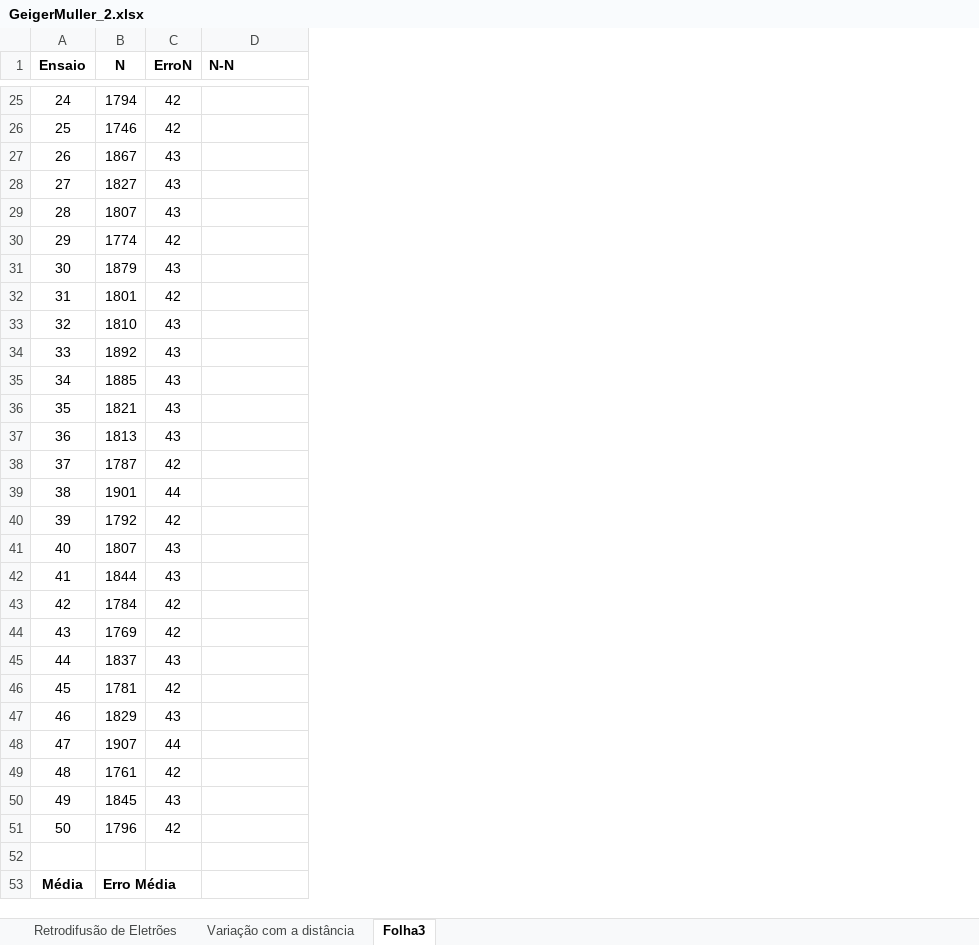
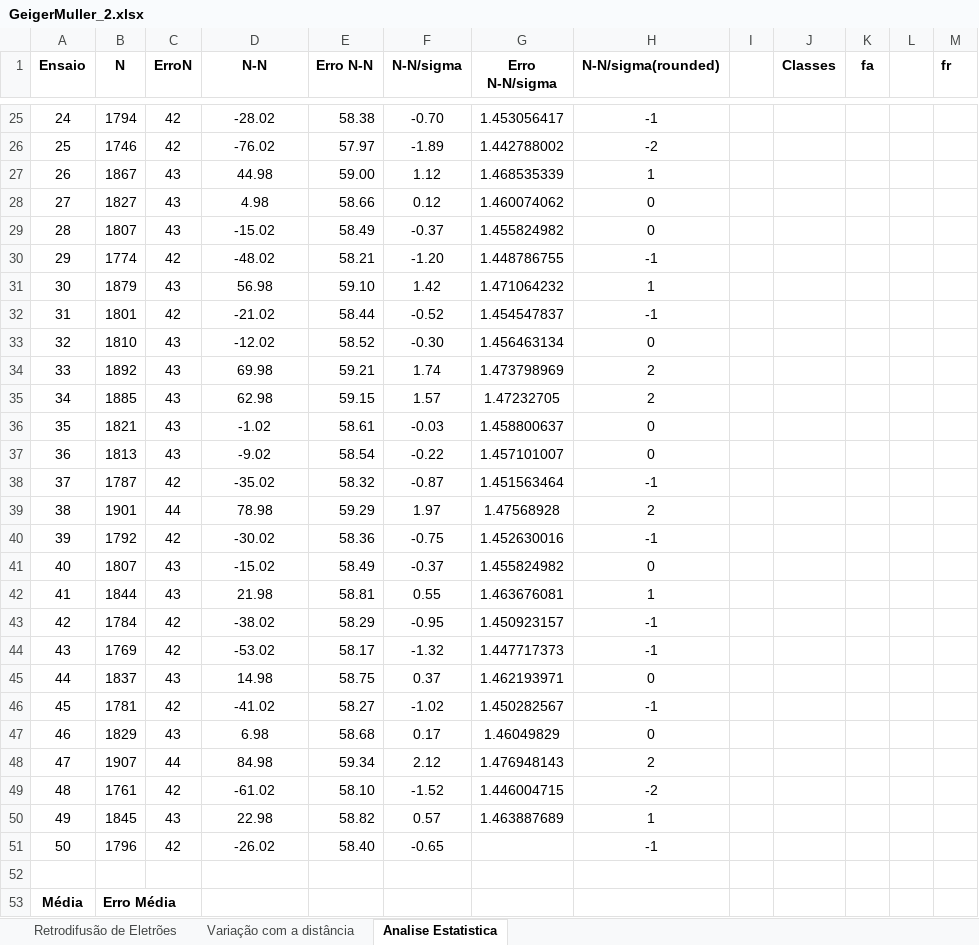
Before and after one commit to joaofbravo/LFRA_LFEA, an Excel workbook: geigermuller/GeigerMuller_2.xlsx, sheet Analise Estatistica, drawn as a sheet; only a part is shown, gaps mark what is left out; values as stored, in another font and other column widths than the file's, no borders; the diff covers the shown part only; the diff names each change by its address in the sheet, - before the commit and + after, or states it on an @@ line.

```diff
--- a/geigermuller/GeigerMuller_2.xlsx (sheet Analise Estatistica)
+++ b/geigermuller/GeigerMuller_2.xlsx (sheet Analise Estatistica)
-sheet tab: Folha3
+sheet tab: Analise Estatistica
+column E (Erro N-N), rows 25-51: 58.38 | 57.97 | 59.00 | 58.66 | 58.49 | 58.21 | 59.10 | 58.44 | 58.52 | 59.21 | 59.15 | 58.61 | 58.54 | 58.32 | 59.29 | 58.36 | 58.49 | 58.81 | 58.29 | 58.17 | 58.75 | 58.27 | 58.68 | 59.34 | 58.10 | 58.82 | 58.40
+column F (N-N/sigma), rows 25-51: -0.70 | -1.89 | 1.12 | 0.12 | -0.37 | -1.20 | 1.42 | -0.52 | -0.30 | 1.74 | 1.57 | -0.03 | -0.22 | -0.87 | 1.97 | -0.75 | -0.37 | 0.55 | -0.95 | -1.32 | 0.37 | -1.02 | 0.17 | 2.12 | -1.52 | 0.57 | -0.65
+column G (Erro N-N/sigma), rows 25-50: 1.453056417 | 1.442788002 | 1.468535339 | 1.460074062 | 1.455824982 | 1.448786755 | 1.471064232 | 1.454547837 | 1.456463134 | 1.473798969 | 1.47232705 | 1.458800637 | 1.457101007 | 1.451563464 | 1.47568928 | 1.452630016 | 1.455824982 | 1.463676081 | 1.450923157 | 1.447717373 | 1.462193971 | 1.450282567 | 1.46049829 | 1.476948143 | 1.446004715 | 1.463887689
+column H (N-N/sigma(rounded)), rows 25-51: -1 | -2 | 1 | 0 | 0 | -1 | 1 | -1 | 0 | 2 | 2 | 0 | 0 | -1 | 2 | -1 | 0 | 1 | -1 | -1 | 0 | -1 | 0 | 2 | -2 | 1 | -1
+column I, empty
+column J (Classes), empty
+column K (fa), empty
+column L, empty
+column M (fr), empty
-D1 alignment: left
+D1 alignment: center
-D25 (N-N): (empty)
+D25 (N-N): -28.02
-D26 (N-N): (empty)
+D26 (N-N): -76.02
-D27 (N-N): (empty)
+D27 (N-N): 44.98
-D28 (N-N): (empty)
+D28 (N-N): 4.98
-D29 (N-N): (empty)
+D29 (N-N): -15.02
-D30 (N-N): (empty)
+D30 (N-N): -48.02
-D31 (N-N): (empty)
+D31 (N-N): 56.98
-D32 (N-N): (empty)
+D32 (N-N): -21.02
-D33 (N-N): (empty)
+D33 (N-N): -12.02
-D34 (N-N): (empty)
+D34 (N-N): 69.98
-D35 (N-N): (empty)
+D35 (N-N): 62.98
-D36 (N-N): (empty)
+D36 (N-N): -1.02
-D37 (N-N): (empty)
+D37 (N-N): -9.02
-D38 (N-N): (empty)
+D38 (N-N): -35.02
-D39 (N-N): (empty)
+D39 (N-N): 78.98
-D40 (N-N): (empty)
+D40 (N-N): -30.02
-D41 (N-N): (empty)
+D41 (N-N): -15.02
-D42 (N-N): (empty)
+D42 (N-N): 21.98
-D43 (N-N): (empty)
+D43 (N-N): -38.02
-D44 (N-N): (empty)
+D44 (N-N): -53.02
-D45 (N-N): (empty)
+D45 (N-N): 14.98
-D46 (N-N): (empty)
+D46 (N-N): -41.02
-D47 (N-N): (empty)
+D47 (N-N): 6.98
-D48 (N-N): (empty)
+D48 (N-N): 84.98
-D49 (N-N): (empty)
+D49 (N-N): -61.02
-D50 (N-N): (empty)
+D50 (N-N): 22.98
-D51 (N-N): (empty)
+D51 (N-N): -26.02
```
Also changed, not shown: 24 edited cells elsewhere in this sheet.
